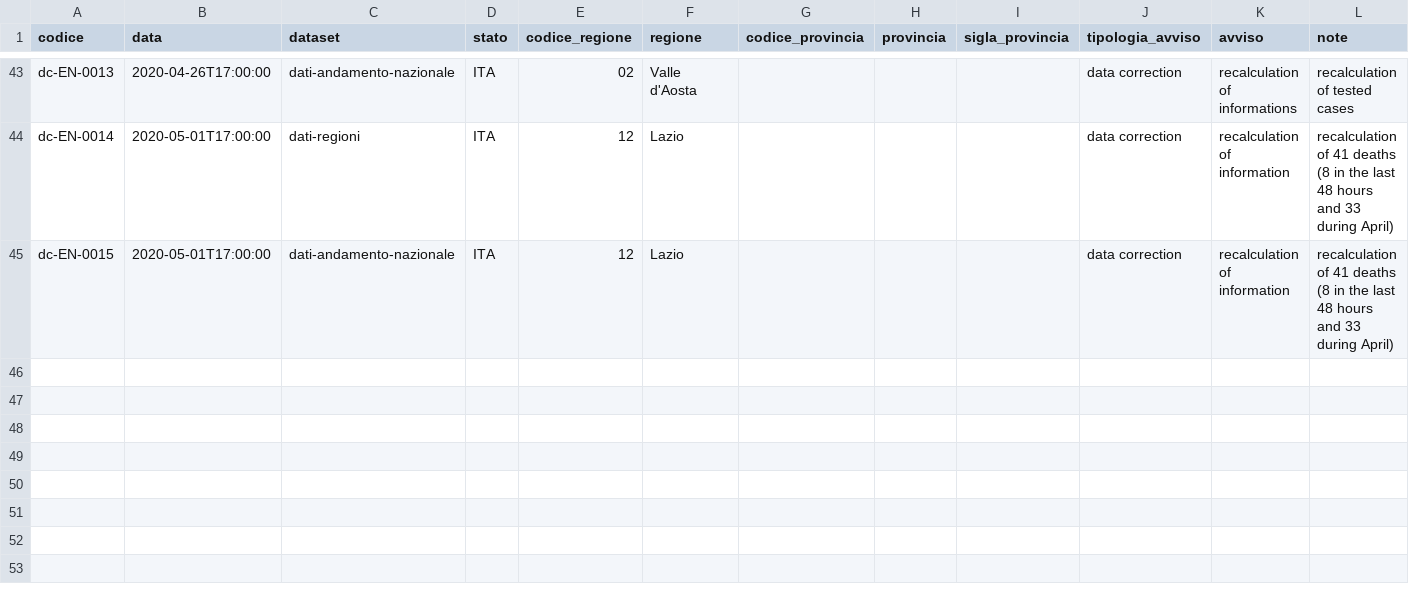
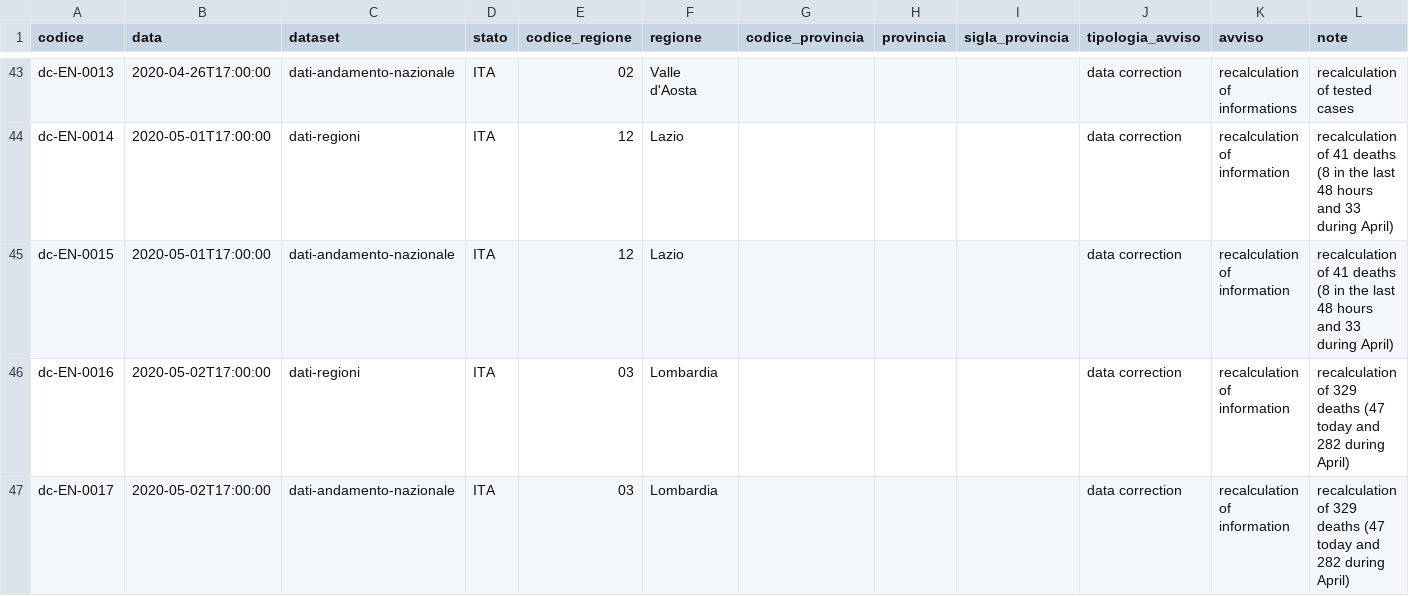
Before and after one commit to nicogiangregorio/COVID-19, a CSV file: note/dpc-covid19-ita-note-en.csv, drawn as a sheet; only a part is shown, gaps mark what is left out.

```diff
--- a/note/dpc-covid19-ita-note-en.csv
+++ b/note/dpc-covid19-ita-note-en.csv
@@ -45 +45,3 @@ dc-EN-0014,2020-05-01T17:00:00,dati-regioni,ITA,12,Lazio,,,,data correction,reca
 dc-EN-0015,2020-05-01T17:00:00,dati-andamento-nazionale,ITA,12,Lazio,,,,data correction,recalculation of information,recalculation of 41 deaths (8 in the last 48 hours and 33 during April)
+dc-EN-0016,2020-05-02T17:00:00,dati-regioni,ITA,03,Lombardia,,,,data correction,recalculation of information,recalculation of 329 deaths (47 today and 282 during April)
+dc-EN-0017,2020-05-02T17:00:00,dati-andamento-nazionale,ITA,03,Lombardia,,,,data correction,recalculation of information,recalculation of 329 deaths (47 today and 282 during April)
```
Also changed, not shown: note/dpc-covid19-ita-note-it.csv, 6 other files.
